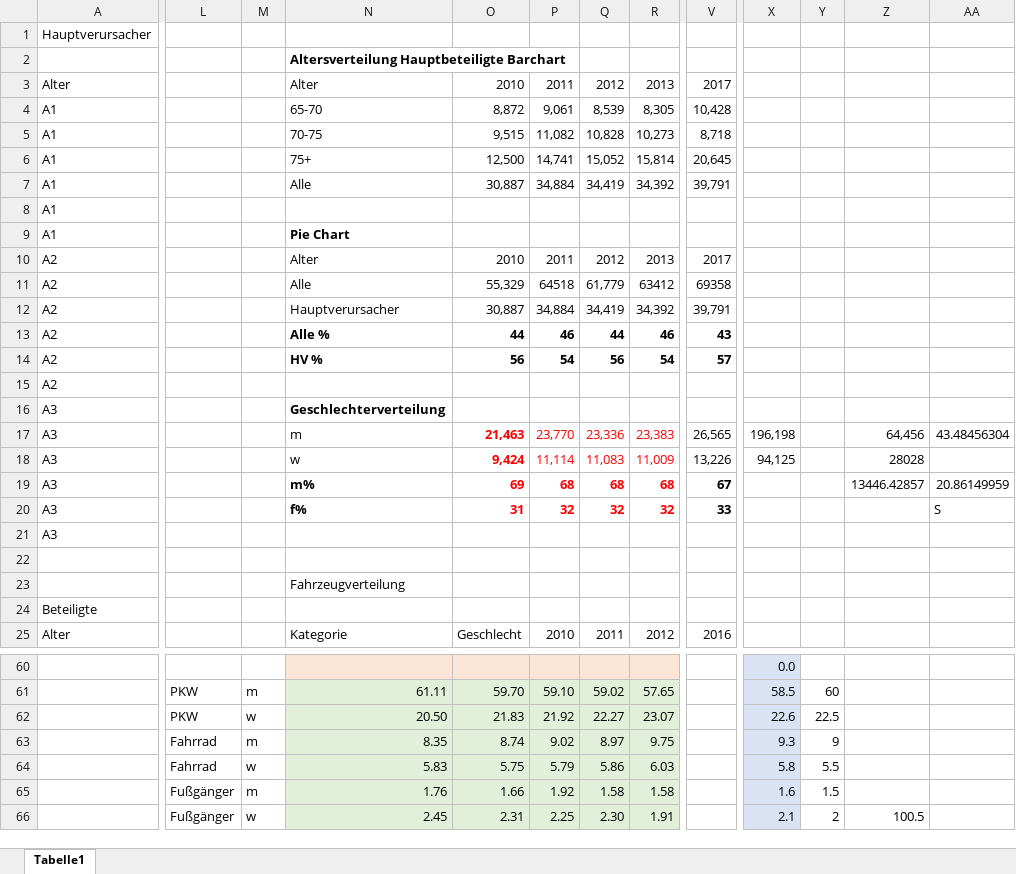
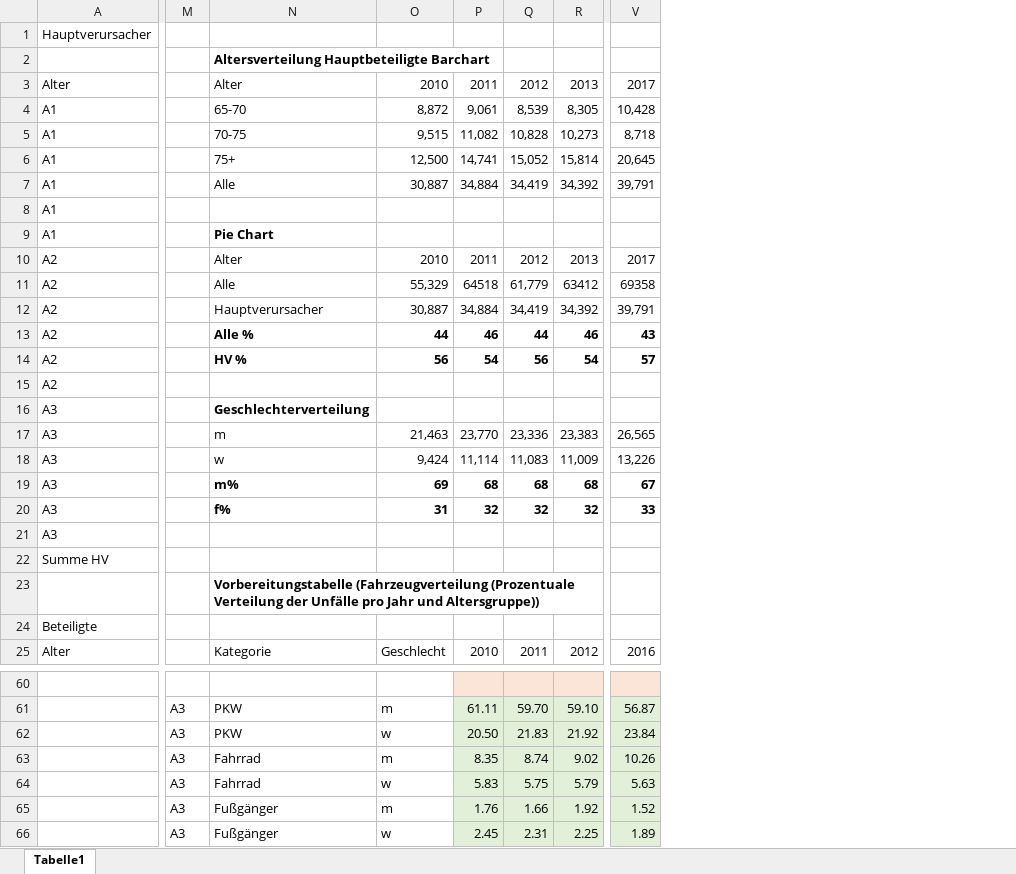
Before and after one commit to zurija/InfoVis, an Excel workbook: Daten_jessi.xlsx, sheet Tabelle1, drawn as a sheet; only a part is shown, gaps mark what is left out; values as stored, in another font and other column widths than the file's, no borders; removed rows and columns are numbered as before the commit, all else as after; rows hold the shown columns only; the diff covers the shown part only; the diff names each change by its address in the sheet, - before the commit and + after, or states it on an @@ line.

```diff
--- a/Daten_jessi.xlsx (sheet Tabelle1)
+++ b/Daten_jessi.xlsx (sheet Tabelle1)
-column L, empty
-column M, empty
+column M, empty
-column X, rows 17-18: 196,198 | 94,125; row 60: 0.0
-column Y, empty
-column Z, rows 17-19: 64,456 | 28028 | 13446.42857
-column AA, rows 17-20: 43.48456304 |  | 20.86149959 | S
-O17:R20 text colour: #FF0000
+O17:R20 text colour: black
-O17:O18 bold: on
+O17:O18 bold: off
-row 22: (empty)
+row 22: Summe HV
-N23: Fahrzeugverteilung
+N23: Vorbereitungstabelle (Fahrzeugverteilung (Prozentuale Verteilung der Unfälle pro Jahr und Altersgruppe))
-N23 bold: off
+N23 bold: on
-N60:O60 fill: #FBE5D6
+N60:O60 fill: none
-V60 fill: none
+V60 fill: #FBE5D6
-row 61:  | PKW | m | 61.11 | 59.70 | 59.10 | 59.02 | 57.65 |  | 58.5 | 60
-row 62:  | PKW | w | 20.50 | 21.83 | 21.92 | 22.27 | 23.07 |  | 22.6 | 22.5
-row 63:  | Fahrrad | m | 8.35 | 8.74 | 9.02 | 8.97 | 9.75 |  | 9.3 | 9
-row 64:  | Fahrrad | w | 5.83 | 5.75 | 5.79 | 5.86 | 6.03 |  | 5.8 | 5.5
-row 65:  | Fußgänger | m | 1.76 | 1.66 | 1.92 | 1.58 | 1.58 |  | 1.6 | 1.5
-row 66:  | Fußgänger | w | 2.45 | 2.31 | 2.25 | 2.30 | 1.91 |  | 2.1 | 2 | 100.5
+row 61:  | A3 | PKW | m | 61.11 | 59.70 | 59.10 | 56.87
+row 62:  | A3 | PKW | w | 20.50 | 21.83 | 21.92 | 23.84
+row 63:  | A3 | Fahrrad | m | 8.35 | 8.74 | 9.02 | 10.26
+row 64:  | A3 | Fahrrad | w | 5.83 | 5.75 | 5.79 | 5.63
+row 65:  | A3 | Fußgänger | m | 1.76 | 1.66 | 1.92 | 1.52
+row 66:  | A3 | Fußgänger | w | 2.45 | 2.31 | 2.25 | 1.89
```
Also changed, not shown: 13 added rows, 13 removed rows, 1 added column, 3 edited cells and cell formats elsewhere in this sheet, 3 other files.
